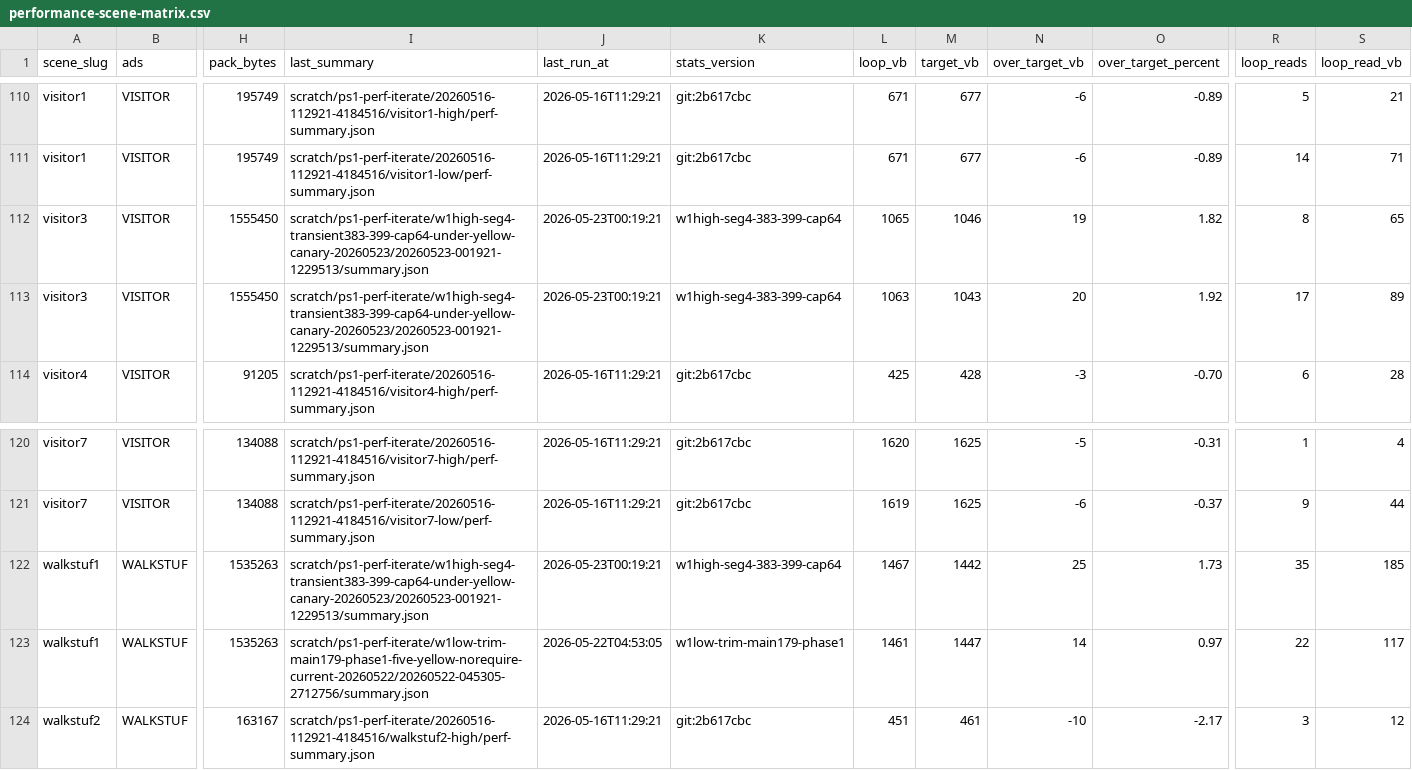
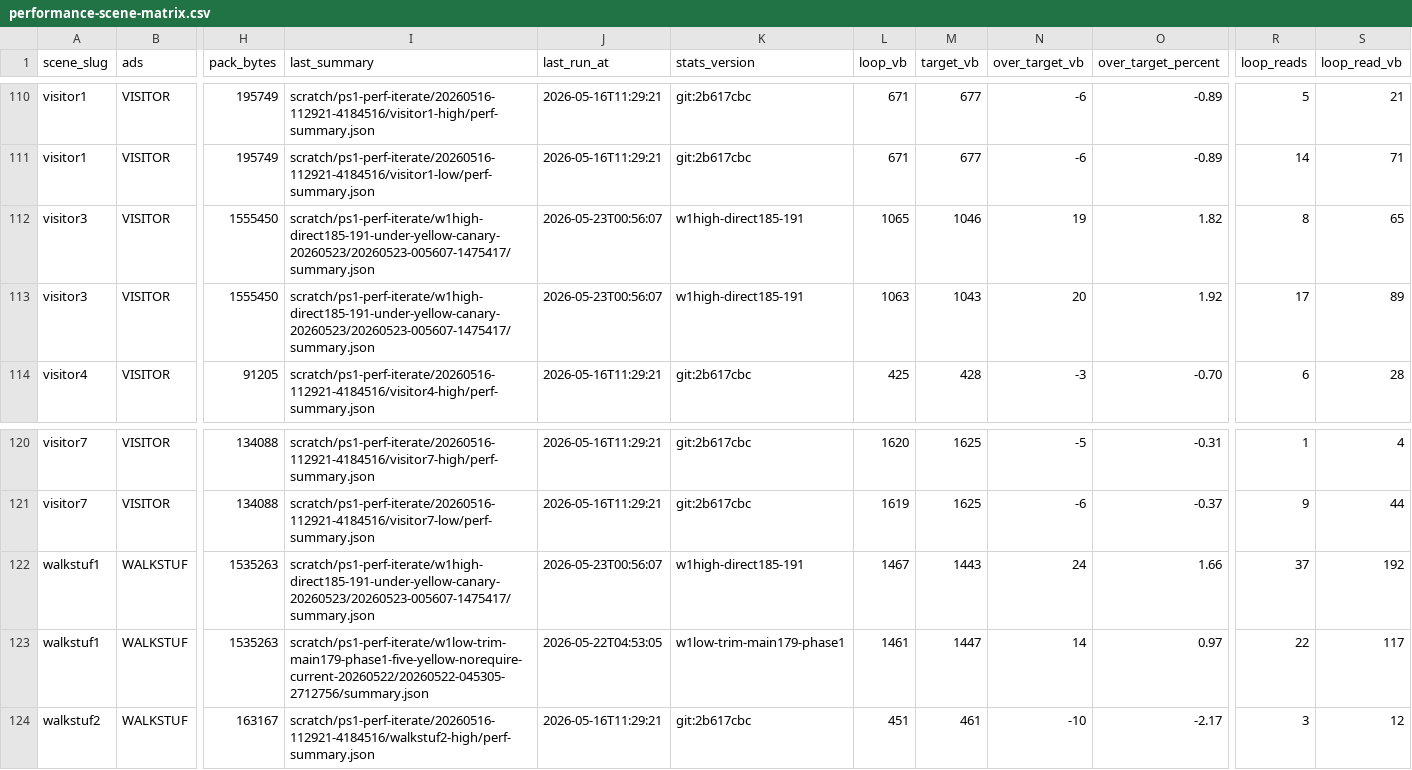
Before and after one commit to huntergdavis/johnny-castaway-ps1, a CSV file: docs/ps1/performance-scene-matrix.csv, drawn as a sheet; only a part is shown, gaps mark what is left out; the diff names each change by its address in the sheet, - before the commit and + after, or states it on an @@ line.

Commit message:
ps1: direct-stage walkstuf1 high frames 185-191

```diff
--- a/docs/ps1/performance-scene-matrix.csv
+++ b/docs/ps1/performance-scene-matrix.csv
-I112:I113 (last_summary): scratch/ps1-perf-iterate/w1high-seg4-transient383-399-cap64-under-yellow-canary-20260523/20260523-001921-1229513/summary.json
+I112:I113 (last_summary): scratch/ps1-perf-iterate/w1high-direct185-191-under-yellow-canary-20260523/20260523-005607-1475417/summary.json
-J112:J113 (last_run_at): 2026-05-23T00:19:21
+J112:J113 (last_run_at): 2026-05-23T00:56:07
-K112:K113 (stats_version): w1high-seg4-383-399-cap64
+K112:K113 (stats_version): w1high-direct185-191
-I122 (last_summary): scratch/ps1-perf-iterate/w1high-seg4-transient383-399-cap64-under-yellow-canary-20260523/20260523-001921-1229513/summary.json
+I122 (last_summary): scratch/ps1-perf-iterate/w1high-direct185-191-under-yellow-canary-20260523/20260523-005607-1475417/summary.json
-J122 (last_run_at): 2026-05-23T00:19:21
+J122 (last_run_at): 2026-05-23T00:56:07
-K122 (stats_version): w1high-seg4-383-399-cap64
+K122 (stats_version): w1high-direct185-191
-M122 (target_vb): 1442
+M122 (target_vb): 1443
-N122 (over_target_vb): 25
+N122 (over_target_vb): 24
-O122 (over_target_percent): 1.73
+O122 (over_target_percent): 1.66
-R122 (loop_reads): 35
+R122 (loop_reads): 37
-S122 (loop_read_vb): 185
+S122 (loop_read_vb): 192
```
Also changed, not shown: docs/ps1/performance-read-candidate-matrix.csv, docs/ps1/performance-under-green-attribution.csv, 22 other files.
